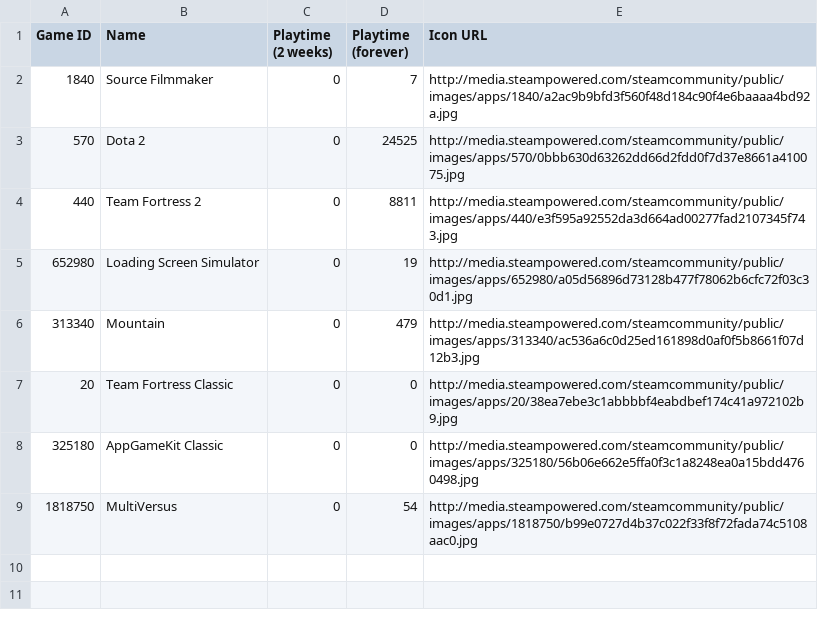
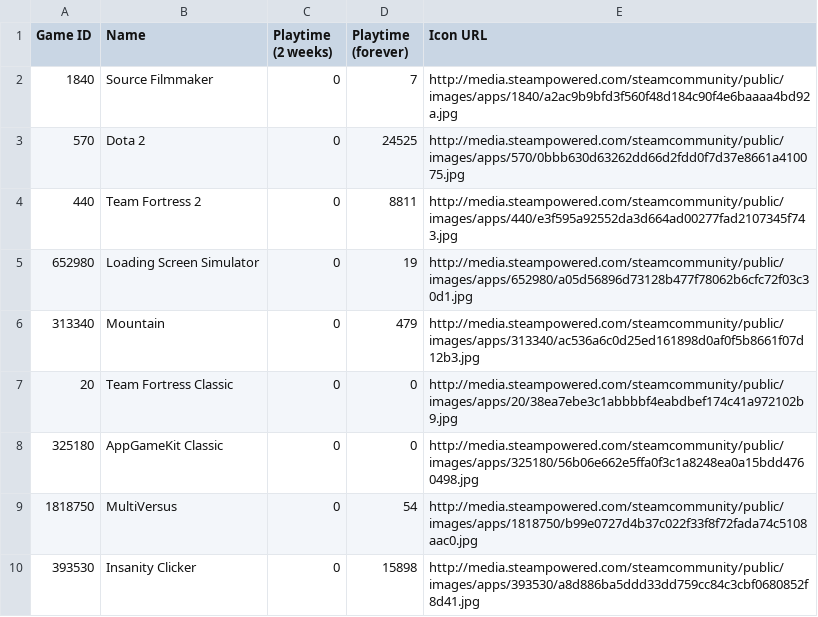
Before and after one commit to Dr-Passmore/steam-backlog-project, a CSV file: gameStatus/endless.csv, drawn as a sheet.

```diff
--- a/gameStatus/endless.csv
+++ b/gameStatus/endless.csv
@@ -9 +9,2 @@ Game ID,Name,Playtime (2 weeks),Playtime (forever),Icon URL
 1818750,MultiVersus,0,54,http://media.steampowered.com/steamcommunity/public/images/apps/1818750/b99e0727d4b37c022f33f8f72fada74c5108aac0.jpg
+393530,Insanity Clicker,0,15898,http://media.steampowered.com/steamcommunity/public/images/apps/393530/a8d886ba5ddd33dd759cc84c3cbf0680852f8d41.jpg
```
Also changed, not shown: 1 other file.
